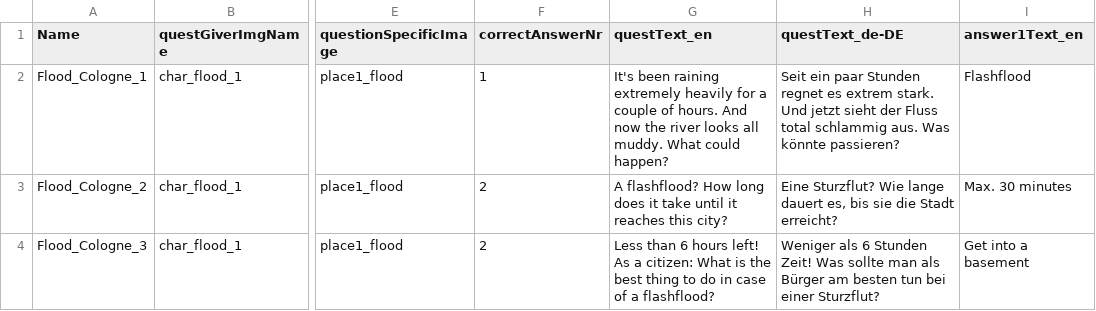
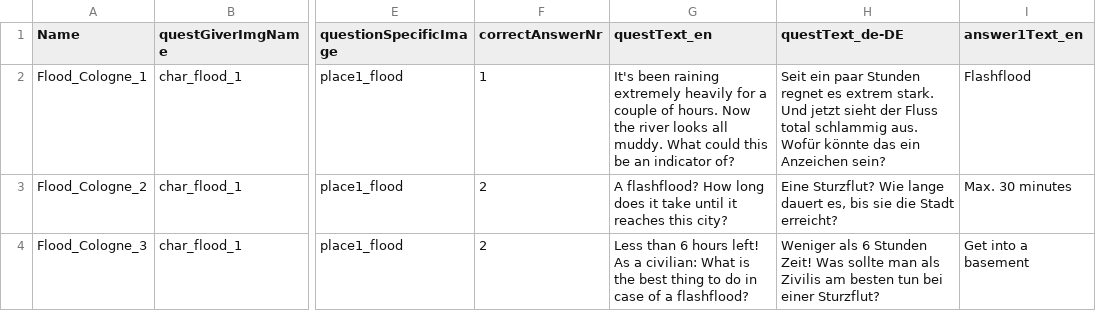
Before and after one commit to Fluxilis/ForceOfNature, a CSV file: UnrealProj/ForceOfNature/Content/Gameplay/Data/Quiz/quizQuestion.csv, drawn as a sheet; only a part is shown, gaps mark what is left out; the diff names each change by its address in the sheet, - before the commit and + after, or states it on an @@ line.

Commit message:
- umlaute and minor changes in quiz and characterBlurb texts

```diff
--- a/UnrealProj/ForceOfNature/Content/Gameplay/Data/Quiz/quizQuestion.csv
+++ b/UnrealProj/ForceOfNature/Content/Gameplay/Data/Quiz/quizQuestion.csv
-G2 (questText_en): …of hours. And now the river looks all muddy. What could happen?
+G2 (questText_en): …of hours. Now the river looks all muddy. What could this be an indicator of?
-H2 (questText_de-DE): …schlammig aus. Was könnte passieren?
+H2 (questText_de-DE): …schlammig aus. Wofür könnte das ein Anzeichen sein?
-G4 (questText_en): …As a citizen: What is…
+G4 (questText_en): …As a civilian: What is…
-H4 (questText_de-DE): …man als Bürger am besten…
+H4 (questText_de-DE): …man als Zivilis am besten…
```
Also changed, not shown: UnrealProj/ForceOfNature/Content/Gameplay/Data/DisasterLevels/characterBlurbs.csv, 4 other files.
